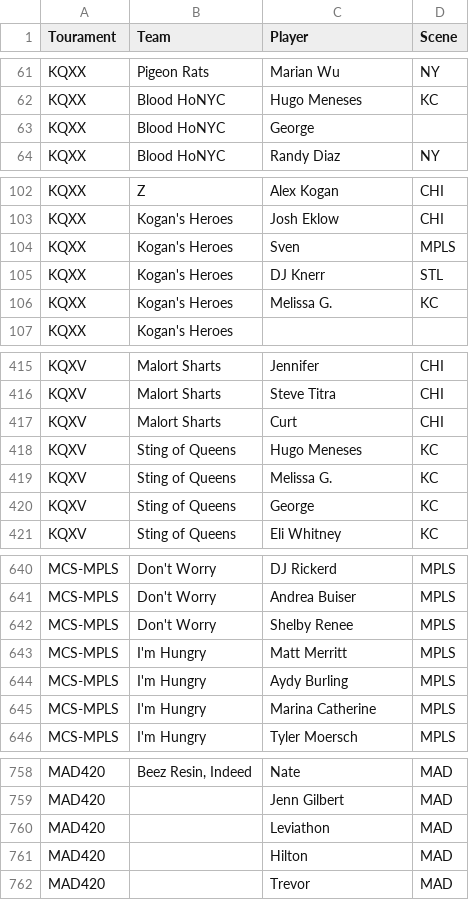
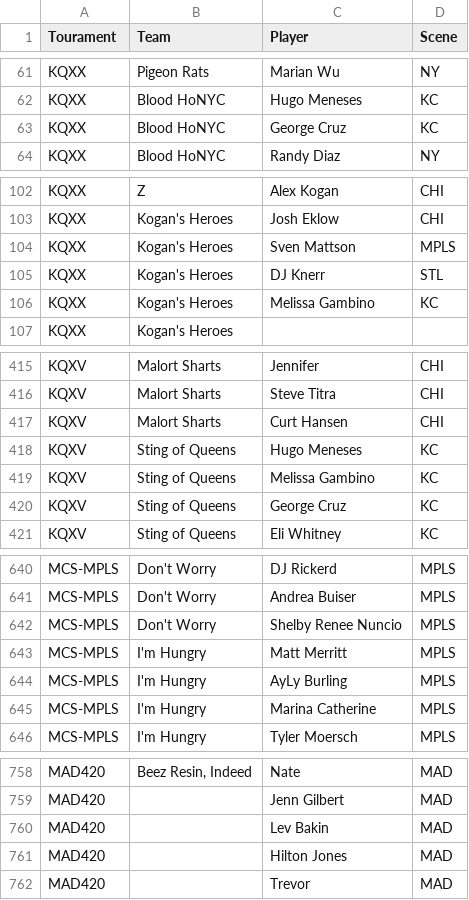
Before and after one commit to dshupp/KQTrueSkill, a CSV file: KQTrueSkill/datasets/Midwest players.csv, drawn as a sheet; only a part is shown, gaps mark what is left out; the diff covers the shown part only.

```diff
--- a/KQTrueSkill/datasets/Midwest players.csv
+++ b/KQTrueSkill/datasets/Midwest players.csv
@@ -62,3 +62,3 @@ KQXX,Pigeon Rats,Marian Wu,NY
 KQXX,Blood HoNYC,Hugo Meneses,KC
-KQXX,Blood HoNYC,George,
+KQXX,Blood HoNYC,George Cruz,KC,
 KQXX,Blood HoNYC,Randy Diaz,NY
@@ -103,5 +103,5 @@ KQXX,Z,Alex Kogan,CHI
 KQXX,Kogan's Heroes,Josh Eklow,CHI
-KQXX,Kogan's Heroes,Sven,MPLS
+KQXX,Kogan's Heroes,Sven Mattson,MPLS
 KQXX,Kogan's Heroes,DJ Knerr,STL
-KQXX,Kogan's Heroes,Melissa G.,KC
+KQXX,Kogan's Heroes,Melissa Gambino,KC
 KQXX,Kogan's Heroes,,
@@ -416,6 +416,6 @@ KQXV,Malort Sharts,Jennifer,CHI
 KQXV,Malort Sharts,Steve Titra,CHI
-KQXV,Malort Sharts,Curt,CHI
+KQXV,Malort Sharts,Curt Hansen,CHI
 KQXV,Sting of Queens,Hugo Meneses,KC
-KQXV,Sting of Queens,Melissa G.,KC
-KQXV,Sting of Queens,George,KC
+KQXV,Sting of Queens,Melissa Gambino,KC
+KQXV,Sting of Queens,George Cruz,KC
 KQXV,Sting of Queens,Eli Whitney,KC
@@ -641,5 +641,5 @@ MCS-MPLS,Don't Worry,DJ Rickerd,MPLS
 MCS-MPLS,Don't Worry,Andrea Buiser,MPLS
-MCS-MPLS,Don't Worry,Shelby Renee,MPLS
+MCS-MPLS,Don't Worry,Shelby Renee Nuncio,MPLS
 MCS-MPLS,I'm Hungry,Matt Merritt,MPLS
-MCS-MPLS,I'm Hungry,Aydy Burling,MPLS
+MCS-MPLS,I'm Hungry,AyLy Burling,MPLS
 MCS-MPLS,I'm Hungry,Marina Catherine,MPLS
@@ -759,4 +759,4 @@ MAD420,"Beez Resin, Indeed",Nate,MAD
 MAD420,,Jenn Gilbert,MAD
-MAD420,,Leviathon,MAD
-MAD420,,Hilton,MAD
+MAD420,,Lev Bakin,MAD
+MAD420,,Hilton Jones,MAD
 MAD420,,Trevor,MAD
```
Also changed, not shown: 7 edited cells elsewhere in this file, KQTrueSkill/datasets/2019 Players.csv, KQTrueSkill/datasets/BB Players.csv, 5 other files.
